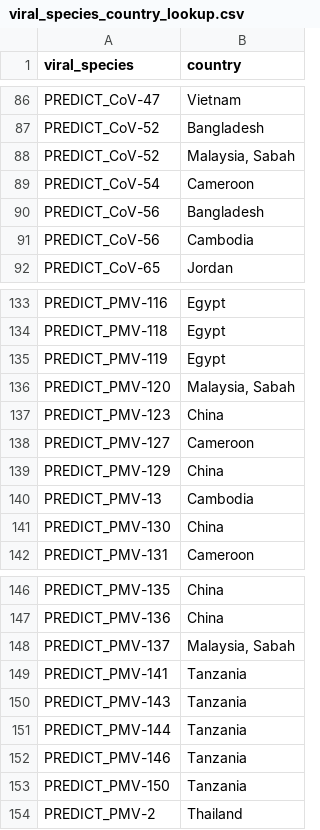
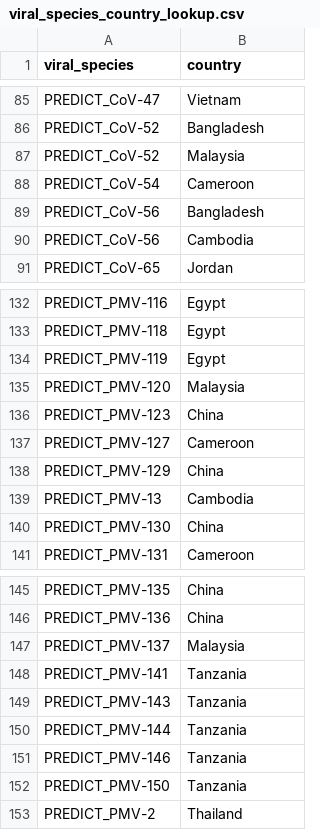
Before and after one commit to ecohealthalliance/predict-ma-reports, a CSV file: data/viral_species_country_lookup.csv, drawn as a sheet; only a part is shown, gaps mark what is left out; the diff covers the shown part only.

```diff
--- a/data/viral_species_country_lookup.csv
+++ b/data/viral_species_country_lookup.csv
@@ -87,3 +86,3 @@ PREDICT_CoV-47,Vietnam
 PREDICT_CoV-52,Bangladesh
-PREDICT_CoV-52,"Malaysia, Sabah"
+PREDICT_CoV-52,Malaysia
 PREDICT_CoV-54,Cameroon
@@ -135,3 +134,3 @@ PREDICT_PMV-118,Egypt
 PREDICT_PMV-119,Egypt
-PREDICT_PMV-120,"Malaysia, Sabah"
+PREDICT_PMV-120,Malaysia
 PREDICT_PMV-123,China
@@ -147,3 +146,3 @@ PREDICT_PMV-135,China
 PREDICT_PMV-136,China
-PREDICT_PMV-137,"Malaysia, Sabah"
+PREDICT_PMV-137,Malaysia
 PREDICT_PMV-141,Tanzania
```
Also changed, not shown: 1 removed row and 20 edited cells elsewhere in this file, 1 other file.
